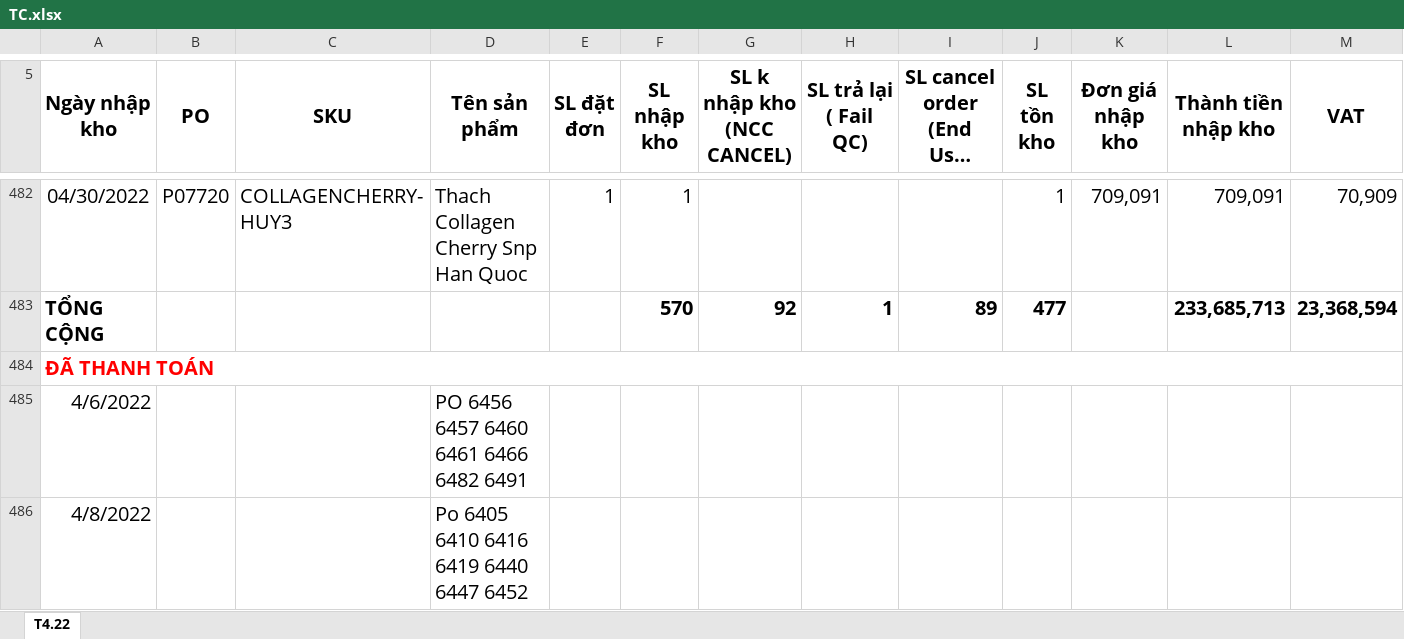
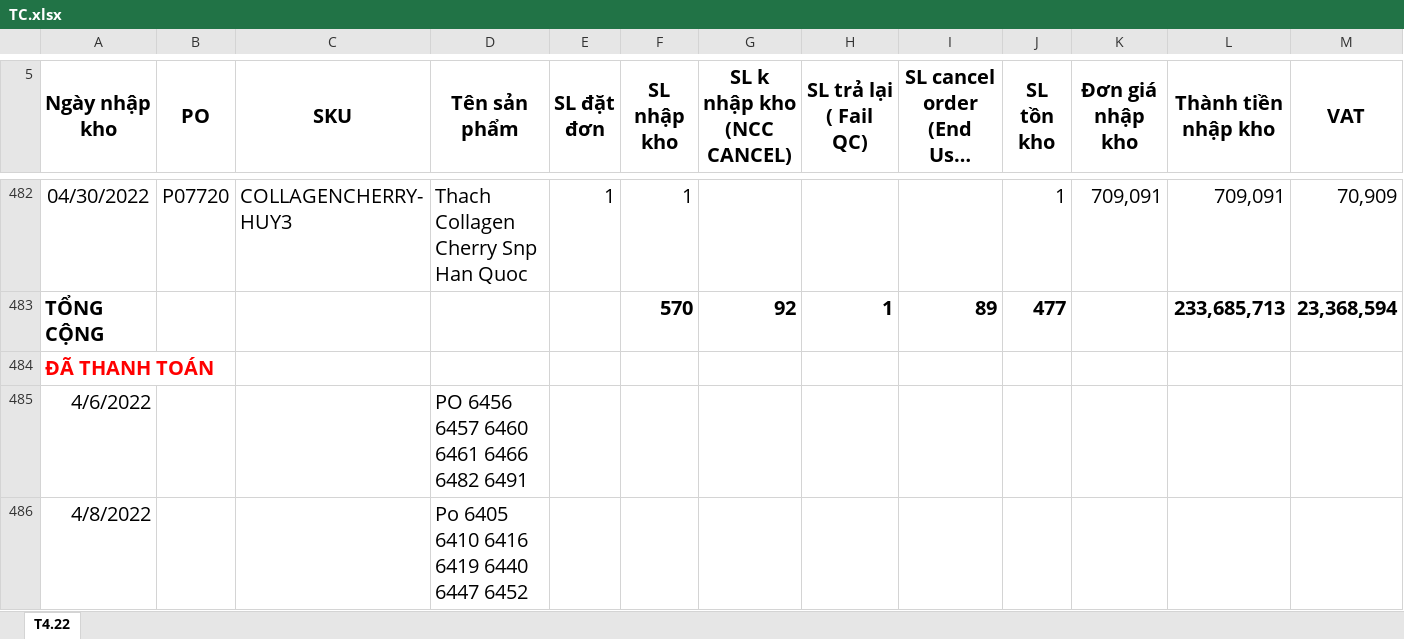
Before and after one commit to hnbandomachi/tia-chop, an Excel workbook: src/TC.xlsx, sheet T4.22, drawn as a sheet; only a part is shown, gaps mark what is left out; long unchanged cells end in …; values as stored, in another font and other column widths than the file's, no borders; the diff names each change by its address in the sheet, - before the commit and + after, or states it on an @@ line.

```diff
--- a/src/TC.xlsx (sheet T4.22)
+++ b/src/TC.xlsx (sheet T4.22)
-A484:N484 merged
```
Also changed, not shown: src/LF.xlsx, src/ket_qua.xlsx, 1 other file.
